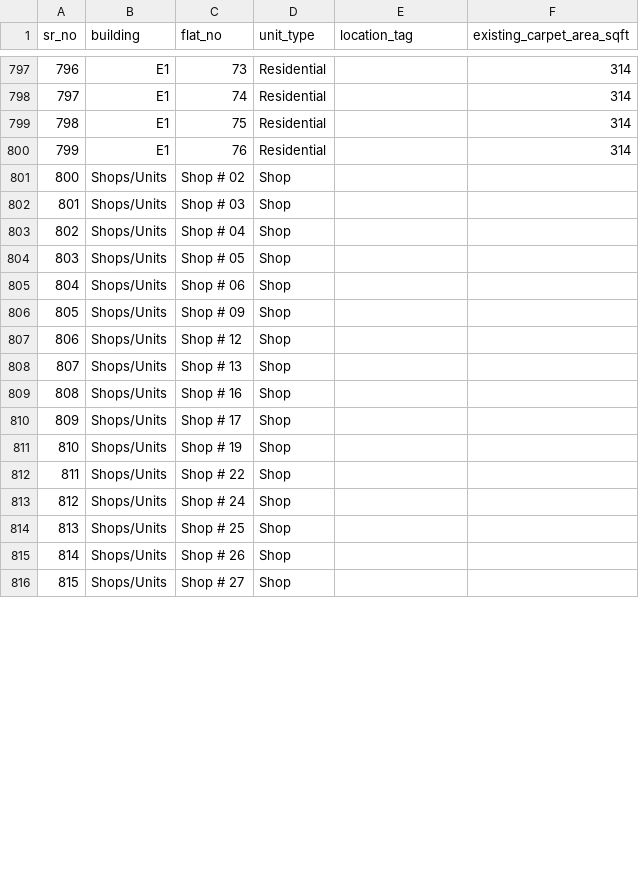
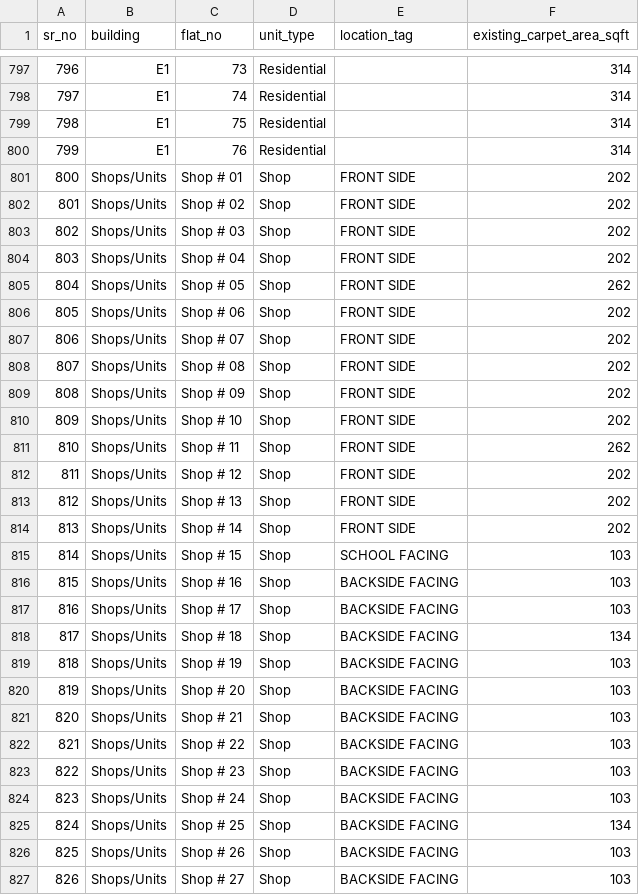
Before and after one commit to Khanderkar/asmitajyoti.info, a CSV file: Offer-Calculator/data/flats.csv, drawn as a sheet; only a part is shown, gaps mark what is left out; addresses are those after the commit; the diff covers the shown part only; the diff names each change by its address in the sheet, - before the commit and + after, or states it on an @@ line.

Commit message:
Add files via upload

```diff
--- a/Offer-Calculator/data/flats.csv
+++ b/Offer-Calculator/data/flats.csv
+row 801: 800 | Shops/Units | Shop # 01 | Shop | FRONT SIDE | 202
@@ column A (sr_no) renumbered from row 802 down @@
-E802:E806 (location_tag): (empty)
+E802:E806 (location_tag): FRONT SIDE
-F802:F804 (existing_carpet_area_sqft): (empty)
+F802:F804 (existing_carpet_area_sqft): 202
-F805 (existing_carpet_area_sqft): (empty)
+F805 (existing_carpet_area_sqft): 262
-F806 (existing_carpet_area_sqft): (empty)
+F806 (existing_carpet_area_sqft): 202
+row 807: 806 | Shops/Units | Shop # 07 | Shop | FRONT SIDE | 202
+row 808: 807 | Shops/Units | Shop # 08 | Shop | FRONT SIDE | 202
-E809 (location_tag): (empty)
+E809 (location_tag): FRONT SIDE
-F809 (existing_carpet_area_sqft): (empty)
+F809 (existing_carpet_area_sqft): 202
+row 810: 809 | Shops/Units | Shop # 10 | Shop | FRONT SIDE | 202
+row 811: 810 | Shops/Units | Shop # 11 | Shop | FRONT SIDE | 262
-E812:E813 (location_tag): (empty)
+E812:E813 (location_tag): FRONT SIDE
-F812:F813 (existing_carpet_area_sqft): (empty)
+F812:F813 (existing_carpet_area_sqft): 202
+row 814: 813 | Shops/Units | Shop # 14 | Shop | FRONT SIDE | 202
+row 815: 814 | Shops/Units | Shop # 15 | Shop | SCHOOL FACING | 103
-E816:E817 (location_tag): (empty)
+E816:E817 (location_tag): BACKSIDE FACING
-F816:F817 (existing_carpet_area_sqft): (empty)
+F816:F817 (existing_carpet_area_sqft): 103
+row 818: 817 | Shops/Units | Shop # 18 | Shop | BACKSIDE FACING | 134
-E819 (location_tag): (empty)
+E819 (location_tag): BACKSIDE FACING
-F819 (existing_carpet_area_sqft): (empty)
+F819 (existing_carpet_area_sqft): 103
+row 820: 819 | Shops/Units | Shop # 20 | Shop | BACKSIDE FACING | 103
+row 821: 820 | Shops/Units | Shop # 21 | Shop | BACKSIDE FACING | 103
-E822 (location_tag): (empty)
+E822 (location_tag): BACKSIDE FACING
-F822 (existing_carpet_area_sqft): (empty)
+F822 (existing_carpet_area_sqft): 103
+row 823: 822 | Shops/Units | Shop # 23 | Shop | BACKSIDE FACING | 103
-E824:E827 (location_tag): (empty)
+E824:E827 (location_tag): BACKSIDE FACING
-F824 (existing_carpet_area_sqft): (empty)
+F824 (existing_carpet_area_sqft): 103
-F825 (existing_carpet_area_sqft): (empty)
+F825 (existing_carpet_area_sqft): 134
-F826:F827 (existing_carpet_area_sqft): (empty)
+F826:F827 (existing_carpet_area_sqft): 103
```
Also changed, not shown: 7 added rows and 50 edited cells elsewhere in this file.
